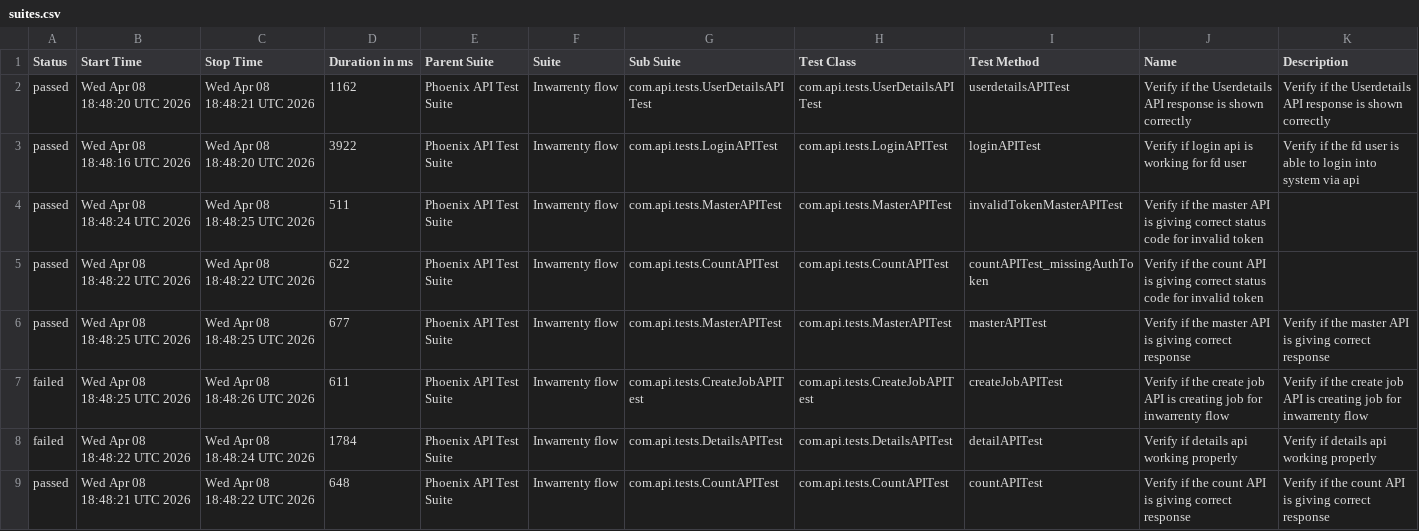
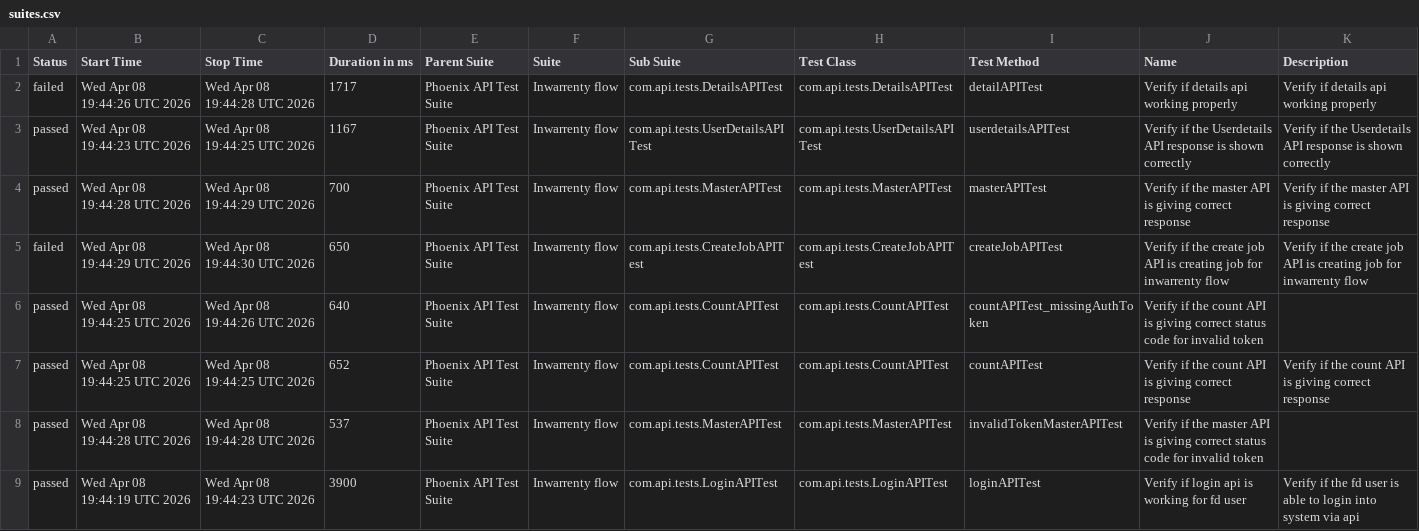
Before and after one commit to AbhijitNaik05/PhoenixTestAutomationFramework, a CSV file: data/suites.csv, drawn as a sheet.

```diff
--- a/data/suites.csv
+++ b/data/suites.csv
@@ -1,9 +1,9 @@
 "Status","Start Time","Stop Time","Duration in ms","Parent Suite","Suite","Sub Suite","Test Class","Test Method","Name","Description"
-"passed","Wed Apr 08 18:48:20 UTC 2026","Wed Apr 08 18:48:21 UTC 2026","1162","Phoenix API Test Suite","Inwarrenty flow","com.api.tests.UserDetailsAPITest","com.api.tests.UserDetailsAPITest","userdetailsAPITest","Verify if the Userdetails API response is shown correctly","Verify if the Userdetails API response is shown correctly"
-"passed","Wed Apr 08 18:48:16 UTC 2026","Wed Apr 08 18:48:20 UTC 2026","3922","Phoenix API Test Suite","Inwarrenty flow","com.api.tests.LoginAPITest","com.api.tests.LoginAPITest","loginAPITest","Verify if login api is working for fd user","Verify if the fd user is able to login into system via api"
-"passed","Wed Apr 08 18:48:24 UTC 2026","Wed Apr 08 18:48:25 UTC 2026","511","Phoenix API Test Suite","Inwarrenty flow","com.api.tests.MasterAPITest","com.api.tests.MasterAPITest","invalidTokenMasterAPITest","Verify if the master API is giving correct status code for invalid token",""
-"passed","Wed Apr 08 18:48:22 UTC 2026","Wed Apr 08 18:48:22 UTC 2026","622","Phoenix API Test Suite","Inwarrenty flow","com.api.tests.CountAPITest","com.api.tests.CountAPITest","countAPITest_missingAuthToken","Verify if the count API is giving correct status code for invalid token",""
-"passed","Wed Apr 08 18:48:25 UTC 2026","Wed Apr 08 18:48:25 UTC 2026","677","Phoenix API Test Suite","Inwarrenty flow","com.api.tests.MasterAPITest","com.api.tests.MasterAPITest","masterAPITest","Verify if the master API is giving correct response","Verify if the master API is giving correct response"
-"failed","Wed Apr 08 18:48:25 UTC 2026","Wed Apr 08 18:48:26 UTC 2026","611","Phoenix API Test Suite","Inwarrenty flow","com.api.tests.CreateJobAPITest","com.api.tests.CreateJobAPITest","createJobAPITest","Verify if the create job API is creating job for inwarrenty flow","Verify if the create job API is creating job for inwarrenty flow"
-"failed","Wed Apr 08 18:48:22 UTC 2026","Wed Apr 08 18:48:24 UTC 2026","1784","Phoenix API Test Suite","Inwarrenty flow","com.api.tests.DetailsAPITest","com.api.tests.DetailsAPITest","detailAPITest","Verify if details api working properly","Verify if details api working properly"
-"passed","Wed Apr 08 18:48:21 UTC 2026","Wed Apr 08 18:48:22 UTC 2026","648","Phoenix API Test Suite","Inwarrenty flow","com.api.tests.CountAPITest","com.api.tests.CountAPITest","countAPITest","Verify if the count API is giving correct response","Verify if the count API is giving correct response"
+"failed","Wed Apr 08 19:44:26 UTC 2026","Wed Apr 08 19:44:28 UTC 2026","1717","Phoenix API Test Suite","Inwarrenty flow","com.api.tests.DetailsAPITest","com.api.tests.DetailsAPITest","detailAPITest","Verify if details api working properly","Verify if details api working properly"
+"passed","Wed Apr 08 19:44:23 UTC 2026","Wed Apr 08 19:44:25 UTC 2026","1167","Phoenix API Test Suite","Inwarrenty flow","com.api.tests.UserDetailsAPITest","com.api.tests.UserDetailsAPITest","userdetailsAPITest","Verify if the Userdetails API response is shown correctly","Verify if the Userdetails API response is shown correctly"
+"passed","Wed Apr 08 19:44:28 UTC 2026","Wed Apr 08 19:44:29 UTC 2026","700","Phoenix API Test Suite","Inwarrenty flow","com.api.tests.MasterAPITest","com.api.tests.MasterAPITest","masterAPITest","Verify if the master API is giving correct response","Verify if the master API is giving correct response"
+"failed","Wed Apr 08 19:44:29 UTC 2026","Wed Apr 08 19:44:30 UTC 2026","650","Phoenix API Test Suite","Inwarrenty flow","com.api.tests.CreateJobAPITest","com.api.tests.CreateJobAPITest","createJobAPITest","Verify if the create job API is creating job for inwarrenty flow","Verify if the create job API is creating job for inwarrenty flow"
+"passed","Wed Apr 08 19:44:25 UTC 2026","Wed Apr 08 19:44:26 UTC 2026","640","Phoenix API Test Suite","Inwarrenty flow","com.api.tests.CountAPITest","com.api.tests.CountAPITest","countAPITest_missingAuthToken","Verify if the count API is giving correct status code for invalid token",""
+"passed","Wed Apr 08 19:44:25 UTC 2026","Wed Apr 08 19:44:25 UTC 2026","652","Phoenix API Test Suite","Inwarrenty flow","com.api.tests.CountAPITest","com.api.tests.CountAPITest","countAPITest","Verify if the count API is giving correct response","Verify if the count API is giving correct response"
+"passed","Wed Apr 08 19:44:28 UTC 2026","Wed Apr 08 19:44:28 UTC 2026","537","Phoenix API Test Suite","Inwarrenty flow","com.api.tests.MasterAPITest","com.api.tests.MasterAPITest","invalidTokenMasterAPITest","Verify if the master API is giving correct status code for invalid token",""
+"passed","Wed Apr 08 19:44:19 UTC 2026","Wed Apr 08 19:44:23 UTC 2026","3900","Phoenix API Test Suite","Inwarrenty flow","com.api.tests.LoginAPITest","com.api.tests.LoginAPITest","loginAPITest","Verify if login api is working for fd user","Verify if the fd user is able to login into system via api"
```
Also changed, not shown: data/behaviors.csv, 51 other files.
